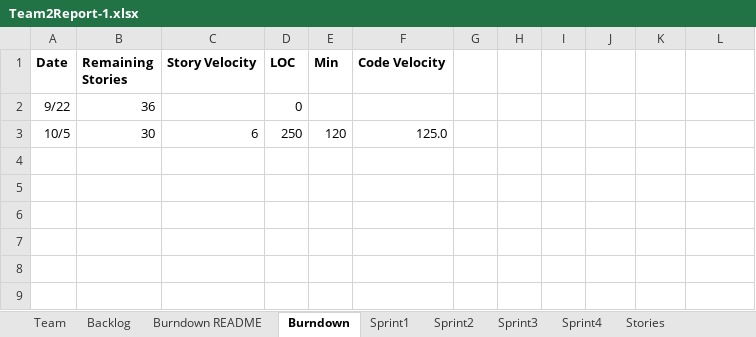
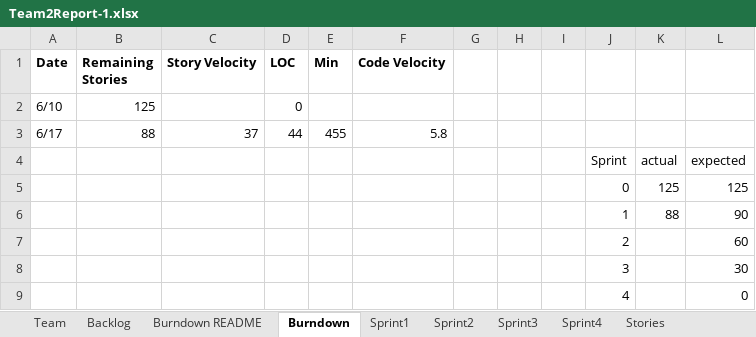
Before and after one commit to escartian/GEDCOM, an Excel workbook: Team2Report-1.xlsx, sheet Burndown, drawn as a sheet; values as stored, in another font and other column widths than the file's, no borders; charts and pictures not drawn; removed rows and columns are numbered as before the commit, all else as after; the diff names each change by its address in the sheet, - before the commit and + after, or states it on an @@ line.

Commit message:
Updated for Sprint 1

```diff
--- a/Team2Report-1.xlsx (sheet Burndown)
+++ b/Team2Report-1.xlsx (sheet Burndown)
-row 2: 9/22 | 36 |  | 0
-row 3: 10/5 | 30 | 6 | 250 | 120 | 125.0
+row 2: 6/10 | 125 |  | 0
+row 3: 6/17 | 88 | 37 | 44 | 455 | 5.8
+row 4:  |  |  |  |  |  |  |  |  | Sprint | actual | expected
+row 5:  |  |  |  |  |  |  |  |  | 0 | 125 | 125
+row 6:  |  |  |  |  |  |  |  |  | 1 | 88 | 90
+row 7:  |  |  |  |  |  |  |  |  | 2 |  | 60
+row 8:  |  |  |  |  |  |  |  |  | 3 |  | 30
+row 9:  |  |  |  |  |  |  |  |  | 4 |  | 0
```
Also changed, not shown: sheet Backlog, sheet Sprint1, sheet Burndown README, sheet Stories, sheet Team, charts or pictures.
